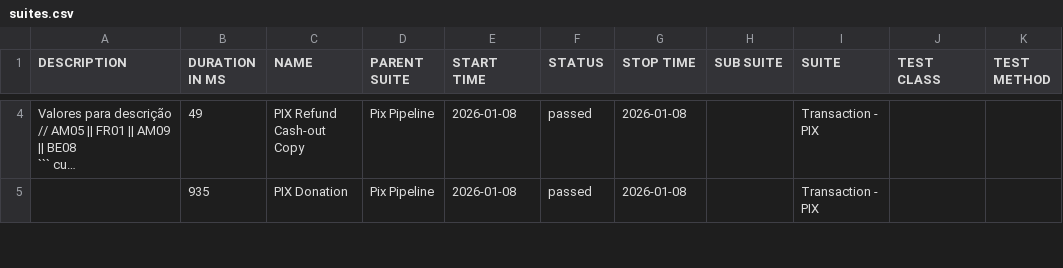
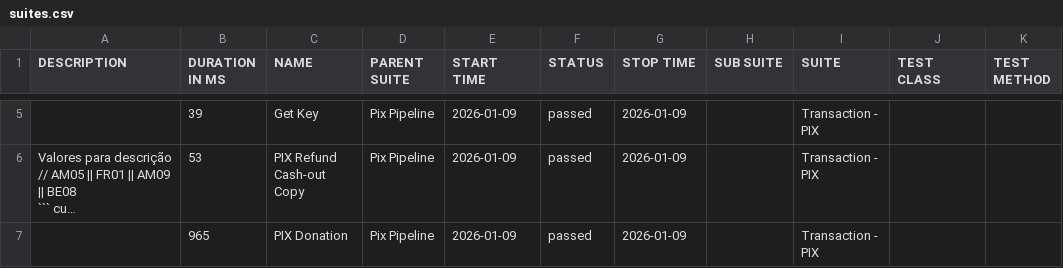
Before and after one commit to OrbitallAPI/Orbitall-API-Pipeline, a CSV file: allure-report/data/suites.csv, drawn as a sheet; only a part is shown, gaps mark what is left out; long unchanged cells end in …; addresses are those after the commit; the diff covers the shown part only; the diff names each change by its address in the sheet, - before the commit and + after, or states it on an @@ line.

```diff
--- a/allure-report/data/suites.csv
+++ b/allure-report/data/suites.csv
+row 5:  | 39 | Get Key | Pix Pipeline | 2026-01-09 | passed | 2026-01-09 |  | Transaction - PIX
-B6 (DURATION IN MS): 49
+B6 (DURATION IN MS): 53
-E6:E7 (START TIME): 2026-01-08
+E6:E7 (START TIME): 2026-01-09
-G6:G7 (STOP TIME): 2026-01-08
+G6:G7 (STOP TIME): 2026-01-09
-B7 (DURATION IN MS): 935
+B7 (DURATION IN MS): 965
```
Also changed, not shown: 2 added rows, 3 removed rows and 3 edited cells elsewhere in this file, 56 other files.
